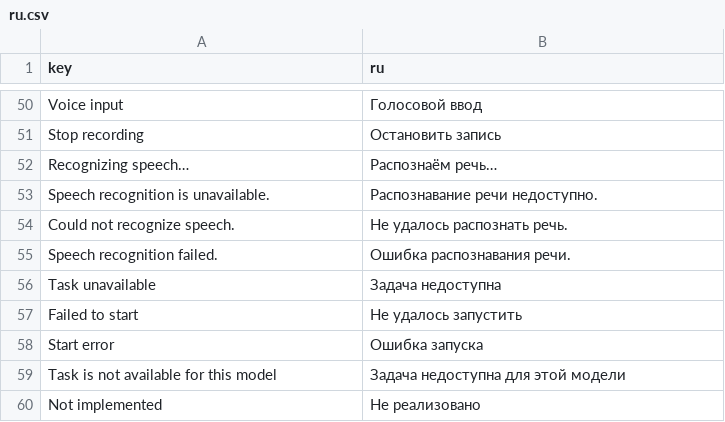
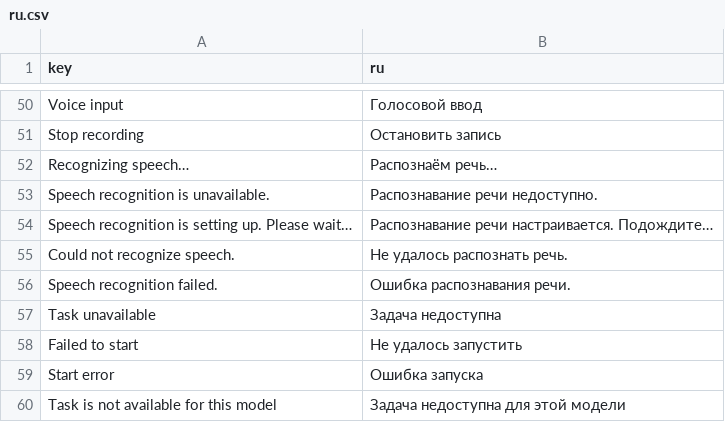
Before and after one commit to andrey1088/LiraAi, a CSV file: core/scripts/chat/infrastructure/locale/ui/ru.csv, drawn as a sheet; only a part is shown, gaps mark what is left out; the shorter side is filled out with more unchanged rows; the diff names each change by its address in the sheet, - before the commit and + after, or states it on an @@ line.

```diff
--- a/core/scripts/chat/infrastructure/locale/ui/ru.csv
+++ b/core/scripts/chat/infrastructure/locale/ui/ru.csv
+row 54: Speech recognition is setting up. Please wait… | Распознавание речи настраивается. Подождите…
```
Also changed, not shown: core/scripts/chat/infrastructure/locale/ui/en.csv, 4 other files.
